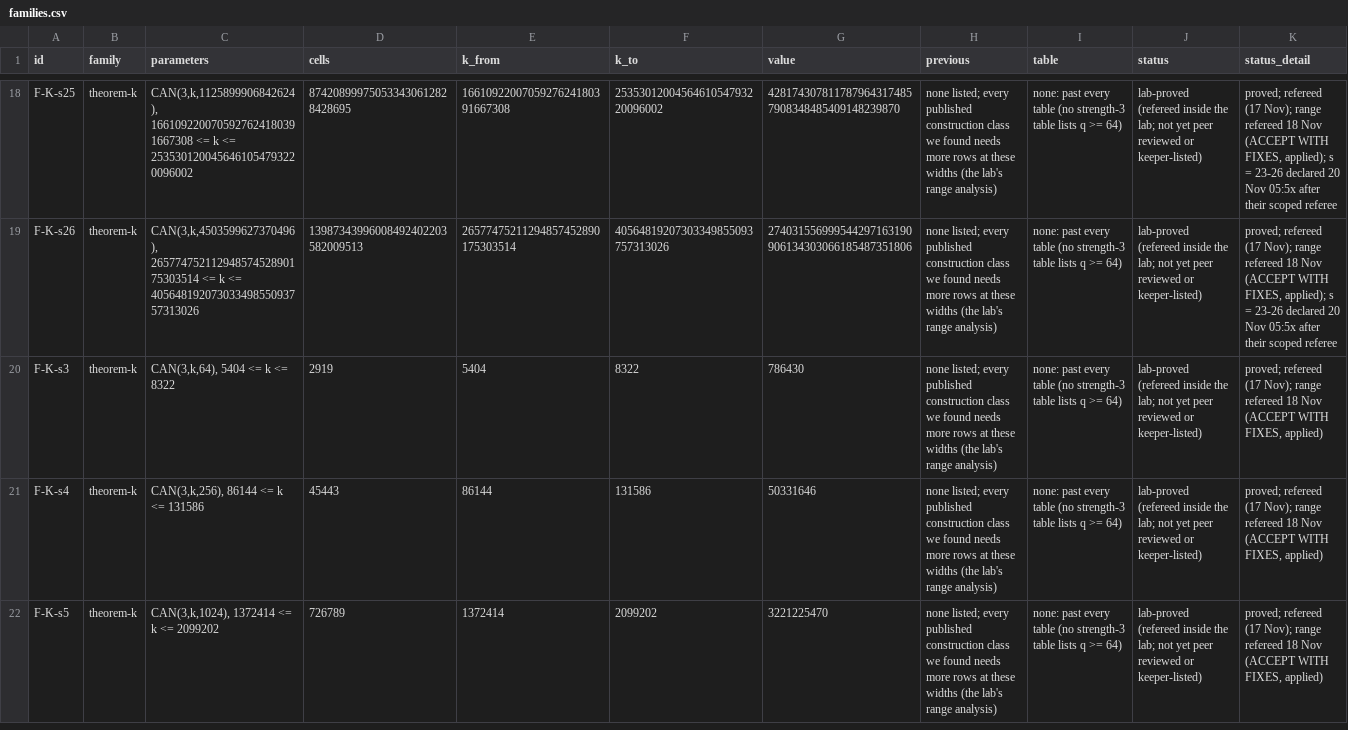
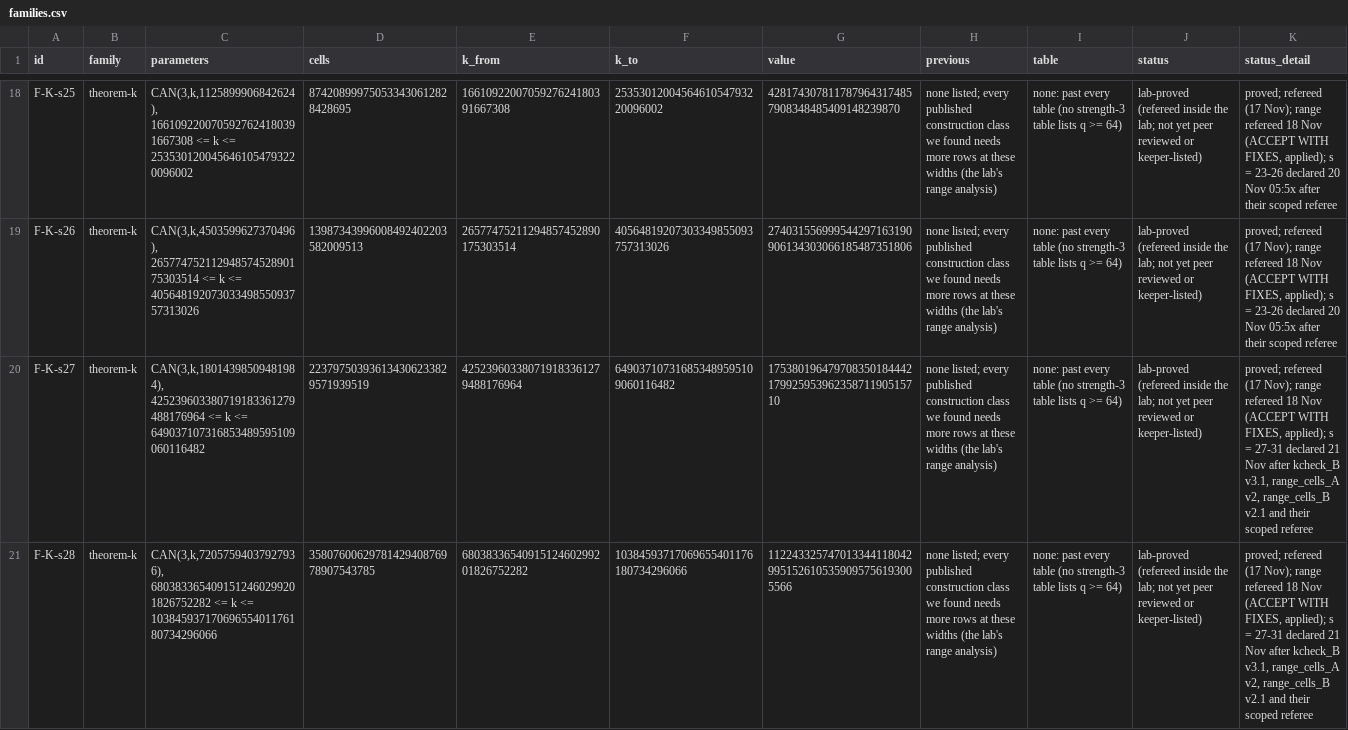
Before and after one commit to arhancanli/quantavane-records, a CSV file: data/families.csv, drawn as a sheet; only a part is shown, gaps mark what is left out; the shorter side is filled out with more unchanged rows; rows hold the shown columns only; the diff covers the shown part only; the diff names each change by its address in the sheet, - before the commit and + after, or states it on an @@ line.

Commit message:
Theorem K: declared range extended to s <= 31 (q up to 2^62), 15,644,579,432,489,009,039,685,660,184,870,289,447 family cells
range_cells_A.py version 2 fixes a scan that could skip a prime power just past the class I boundary (no output changes);
kcheck_B.c and range_cells_B.c only raise their caps. Both array checkers pass at s = 27-31 and refuse every tamper, the
three count programs agree, and a fresh referee inside Quantavane accepted all three claims (range/RANGE.md section 11).
One theorem settles 1.6e37 cells past every published construction; P2 remains the weakest input.

```diff
--- a/data/families.csv
+++ b/data/families.csv
+row 20: F-K-s27 | theorem-k | CAN(3,k,18014398509481984), 425239603380719183361279488176964 <= k <= 649037107316853489595109060116482 | 223797503936134306233829571939519 | 425239603380719183361279488176964 | 649037107316853489595109060116482 | 17538019647970835018444217992595396235871190515710 | none listed; every published construction class we found needs more rows at these widths (the lab's range analysis) | none: past every table (no strength-3 table lists q >= 64) | lab-proved (refereed inside the lab; not yet peer reviewed or keeper-listed) | proved; refereed (17 Nov); range refereed 18 Nov (ACCEPT WITH FIXES, applied); s = 27-31 declared 21 Nov after kcheck_B v3.1, range_cells_A v2, range_cells_B v2.1 and their scoped referee
+row 21: F-K-s28 | theorem-k | CAN(3,k,72057594037927936), 6803833654091512460299201826752282 <= k <= 10384593717069655401176180734296066 | 3580760062978142940876978907543785 | 6803833654091512460299201826752282 | 10384593717069655401176180734296066 | 1122433257470133441180429951526105359095756193005566 | none listed; every published construction class we found needs more rows at these widths (the lab's range analysis) | none: past every table (no strength-3 table lists q >= 64) | lab-proved (refereed inside the lab; not yet peer reviewed or keeper-listed) | proved; refereed (17 Nov); range refereed 18 Nov (ACCEPT WITH FIXES, applied); s = 27-31 declared 21 Nov after kcheck_B v3.1, range_cells_A v2, range_cells_B v2.1 and their scoped referee
```
Also changed, not shown: 3 added rows elsewhere in this file, 20 other files.
